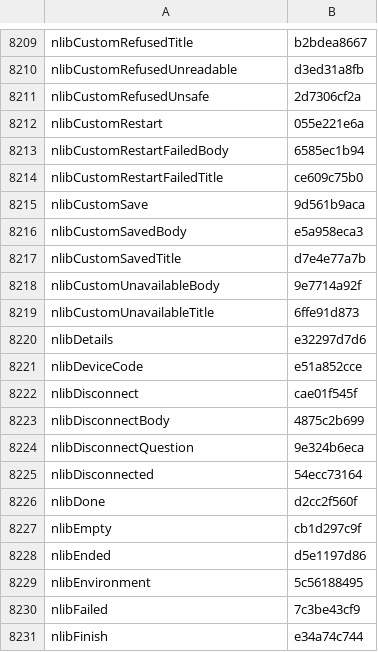
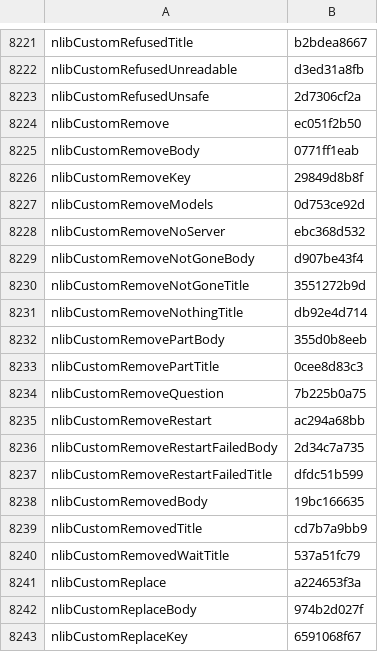
Before and after one commit to Eslamasabry/opencode-mobile-next, a TSV file: native/tools/strings/translation-state/ar.tsv, drawn as a sheet; only a part is shown, gaps mark what is left out; the shorter side is filled out with more unchanged rows; the diff covers the shown part only.

```diff
--- a/native/tools/strings/translation-state/ar.tsv
+++ b/native/tools/strings/translation-state/ar.tsv
@@ -8211 +8223,21 @@ nlibCustomRefusedUnreadable	d3ed31a8fb
 nlibCustomRefusedUnsafe	2d7306cf2a
+nlibCustomRemove	ec051f2b50
+nlibCustomRemoveBody	0771ff1eab
+nlibCustomRemoveKey	29849d8b8f
+nlibCustomRemoveModels	0d753ce92d
+nlibCustomRemoveNoServer	ebc368d532
+nlibCustomRemoveNotGoneBody	d907be43f4
+nlibCustomRemoveNotGoneTitle	3551272b9d
+nlibCustomRemoveNothingTitle	db92e4d714
+nlibCustomRemovePartBody	355d0b8eeb
+nlibCustomRemovePartTitle	0cee8d83c3
+nlibCustomRemoveQuestion	7b225b0a75
+nlibCustomRemoveRestart	ac294a68bb
+nlibCustomRemoveRestartFailedBody	2d34c7a735
+nlibCustomRemoveRestartFailedTitle	dfdc51b599
+nlibCustomRemovedBody	19bc166635
+nlibCustomRemovedTitle	cd7b7a9bb9
+nlibCustomRemovedWaitTitle	537a51fc79
+nlibCustomReplace	a224653f3a
+nlibCustomReplaceBody	974b2d027f
+nlibCustomReplaceKey	6591068f67
```
Also changed, not shown: 22 added rows elsewhere in this file, native/tools/strings/translation-state/es.tsv, native/tools/strings/translation-state/fr.tsv, 17 other files.
